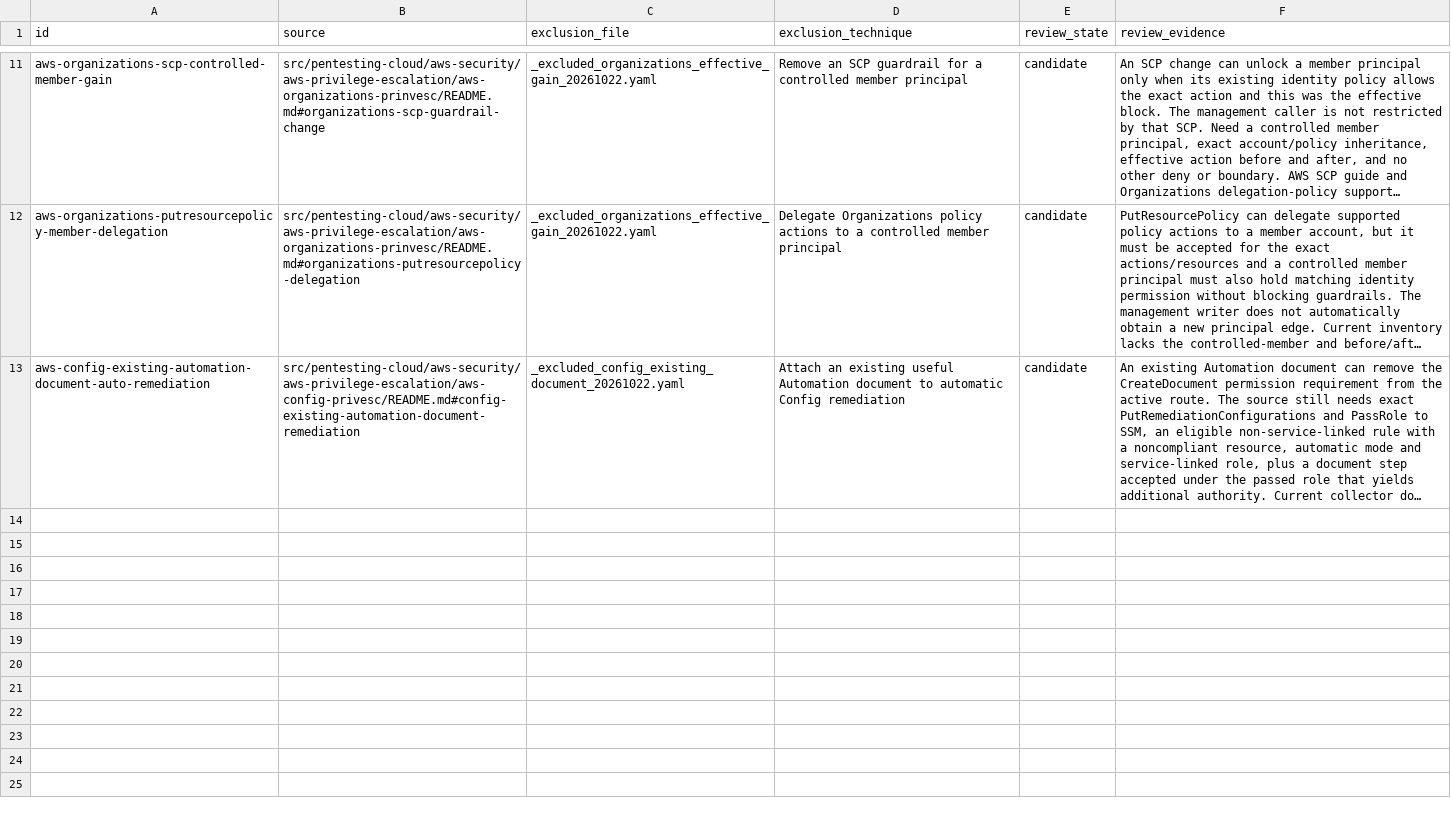
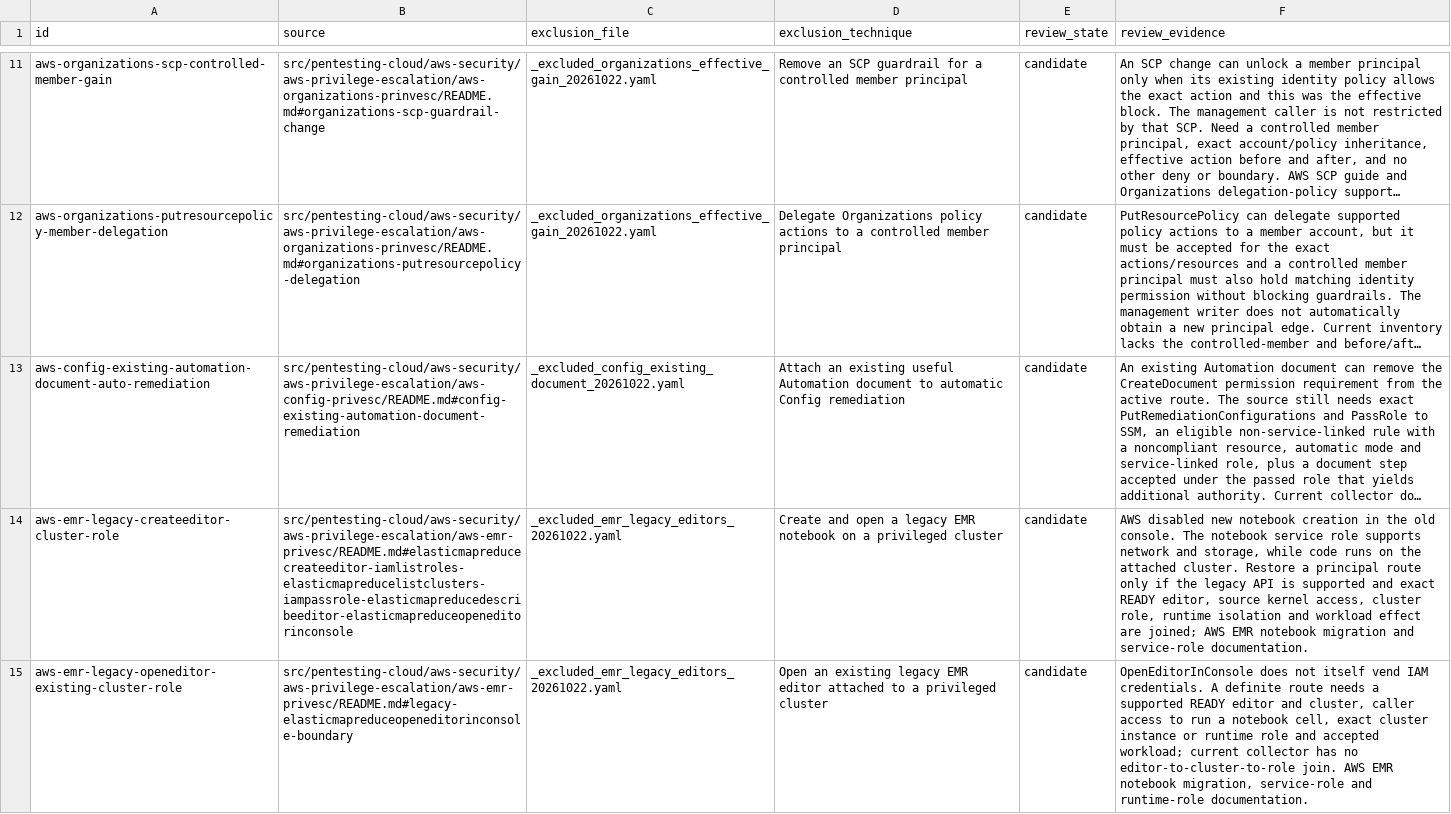
Before and after one commit to peass-ng/Blue-CloudPEASS, a TSV file: work_aws_privesc_review/additional-technique-status.tsv, drawn as a sheet; only a part is shown, gaps mark what is left out; long unchanged cells end in …; the diff names each change by its address in the sheet, - before the commit and + after, or states it on an @@ line.

Commit message:
Audit EMR runtime role and endpoint privilege paths

```diff
--- a/work_aws_privesc_review/additional-technique-status.tsv
+++ b/work_aws_privesc_review/additional-technique-status.tsv
+row 14: aws-emr-legacy-createeditor-cluster-role | src/pentesting-cloud/aws-security/aws-privilege-escalation/aws-emr-privesc/README.md#elasticmapreducecreateeditor-iamlistroles-elasticmapreducelistclusters-iampassrole-elasticmapreducedescribeeditor-elasticmapreduceopeneditorinconsole | _excluded_emr_legacy_editors_20261022.yaml | Create and open a legacy EMR notebook on a privileged cluster | candidate | AWS disabled new notebook creation in the old console. The notebook service role supports network and storage, while code runs on the attached cluster. Restore a principal route only if the legacy API is supported and exact READY editor, source kernel access, cluster role, runtime isolation and workload effect are joined; AWS EMR notebook migration and service-role documentation.
+row 15: aws-emr-legacy-openeditor-existing-cluster-role | src/pentesting-cloud/aws-security/aws-privilege-escalation/aws-emr-privesc/README.md#legacy-elasticmapreduceopeneditorinconsole-boundary | _excluded_emr_legacy_editors_20261022.yaml | Open an existing legacy EMR editor attached to a privileged cluster | candidate | OpenEditorInConsole does not itself vend IAM credentials. A definite route needs a supported READY editor and cluster, caller access to run a notebook cell, exact cluster instance or runtime role and accepted workload; current collector has no editor-to-cluster-to-role join. AWS EMR notebook migration, service-role and runtime-role documentation.
```
Also changed, not shown: work_aws_privesc_review/page-status.tsv, work_aws_privesc_review/technique-status.tsv, 12 other files.
